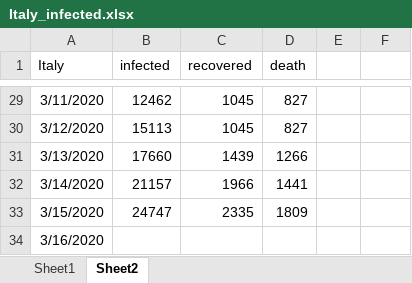
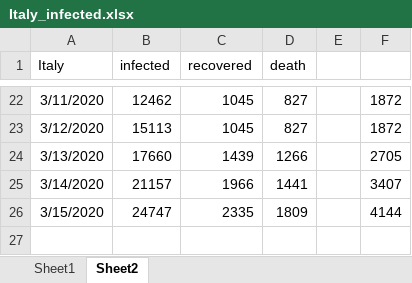
Before and after one commit to Tritiums/Research, an Excel workbook: SEIR/Italy_infected.xlsx, sheet Sheet2, drawn as a sheet; only a part is shown, gaps mark what is left out; values as stored, in another font and other column widths than the file's, no borders; removed rows and columns are numbered as before the commit, all else as after; the diff covers the shown part only; the diff names each change by its address in the sheet, - before the commit and + after, or states it on an @@ line.

```diff
--- a/SEIR/Italy_infected.xlsx (sheet Sheet2)
+++ b/SEIR/Italy_infected.xlsx (sheet Sheet2)
-F22:F23: (empty)
+F22:F23: 1872
-F24: (empty)
+F24: 2705
-F25: (empty)
+F25: 3407
-F26: (empty)
+F26: 4144
-row 34: 3/16/2020
```
Also changed, not shown: 7 removed rows and 21 edited cells elsewhere in this sheet, charts or pictures, 1 other file.
